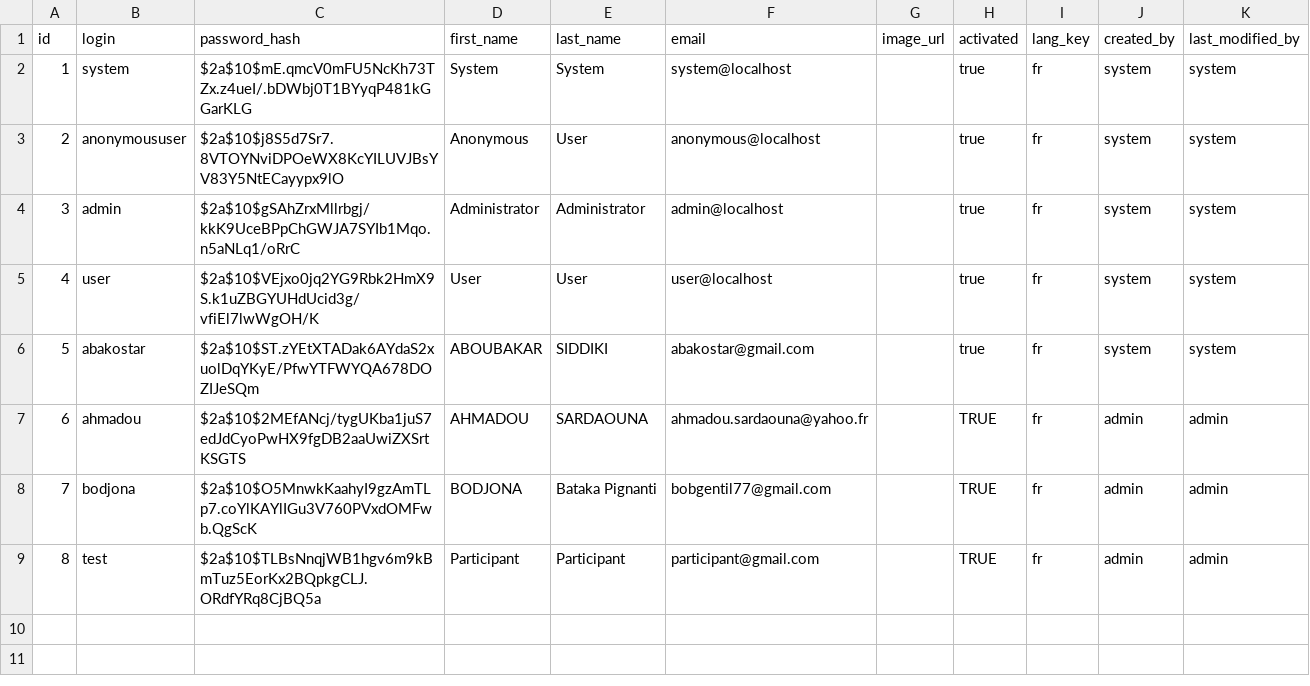
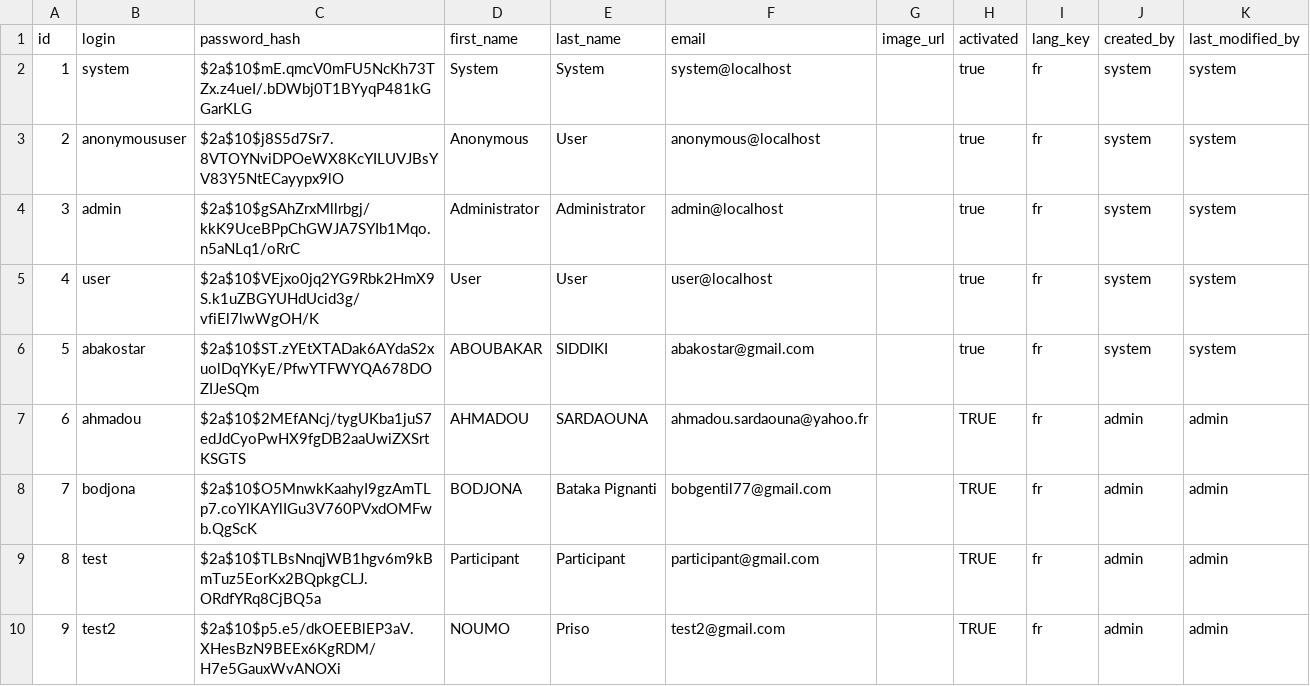
Before and after one commit to abakostar/GestionEvenement, a CSV file: src/main/resources/config/liquibase/data/user.csv, drawn as a sheet; the diff names each change by its address in the sheet, - before the commit and + after, or states it on an @@ line.

```diff
--- a/src/main/resources/config/liquibase/data/user.csv
+++ b/src/main/resources/config/liquibase/data/user.csv
+row 10: 9 | test2 | $2a$10$p5.e5/dkOEEBlEP3aV.XHesBzN9BEEx6KgRDM/H7e5GauxWvANOXi | NOUMO | Priso | test2@gmail.com |  | TRUE | fr | admin | admin
```
Also changed, not shown: src/main/resources/config/liquibase/fake-data/activite.csv, src/main/resources/config/liquibase/fake-data/evenement.csv, 41 other files.
